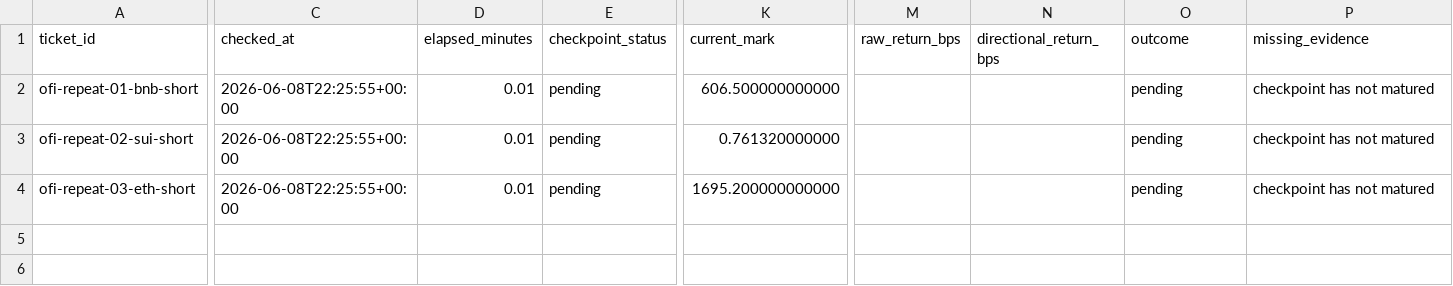
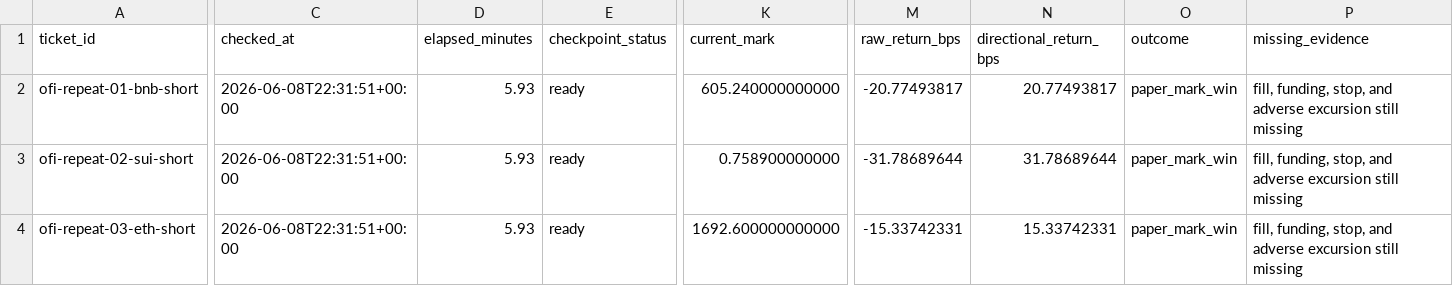
Before and after one commit to tomato414941/alpha-os, a CSV file: strategies/event_flow/current_ofi_repeat_outcomes.csv, drawn as a sheet; only a part is shown, gaps mark what is left out; the diff covers the shown part only; the diff names each change by its address in the sheet, - before the commit and + after, or states it on an @@ line.

```diff
--- a/strategies/event_flow/current_ofi_repeat_outcomes.csv
+++ b/strategies/event_flow/current_ofi_repeat_outcomes.csv
-C2:C4 (checked_at): 2026-06-08T22:25:55+00:00
+C2:C4 (checked_at): 2026-06-08T22:31:51+00:00
-D2:D4 (elapsed_minutes): 0.01
+D2:D4 (elapsed_minutes): 5.93
-E2:E4 (checkpoint_status): pending
+E2:E4 (checkpoint_status): ready
-K2 (current_mark): 606.500000000000
+K2 (current_mark): 605.240000000000
-M2 (raw_return_bps): (empty)
+M2 (raw_return_bps): -20.77493817
-N2 (directional_return_bps): (empty)
+N2 (directional_return_bps): 20.77493817
-O2:O4 (outcome): pending
+O2:O4 (outcome): paper_mark_win
-P2:P4 (missing_evidence): checkpoint has not matured
+P2:P4 (missing_evidence): fill, funding, stop, and adverse excursion still missing
-K3 (current_mark): 0.761320000000
+K3 (current_mark): 0.758900000000
-M3 (raw_return_bps): (empty)
+M3 (raw_return_bps): -31.78689644
-N3 (directional_return_bps): (empty)
+N3 (directional_return_bps): 31.78689644
-K4 (current_mark): 1695.200000000000
+K4 (current_mark): 1692.600000000000
-M4 (raw_return_bps): (empty)
+M4 (raw_return_bps): -15.33742331
-N4 (directional_return_bps): (empty)
+N4 (directional_return_bps): 15.33742331
```
Also changed, not shown: 3 edited cells elsewhere in this file, strategies/event_flow/current_ofi_repeat_action_queue.csv, strategies/event_flow/current_ofi_repeat_fill_risk_check.csv, 20 other files.
